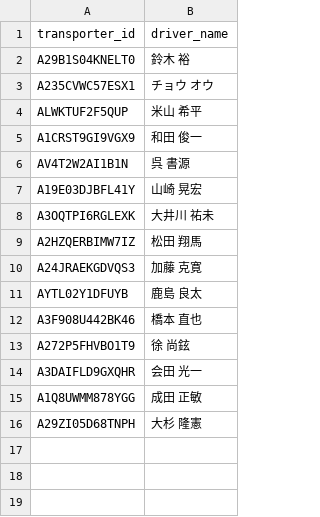
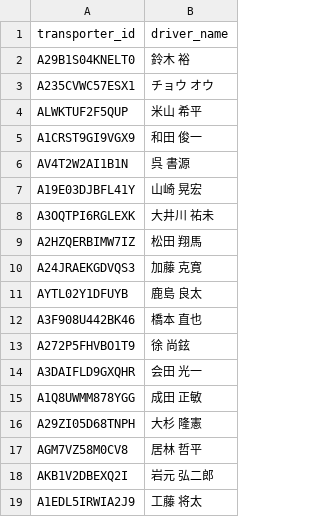
Before and after one commit to demahaji/contact-status-app, a CSV file: driver_mapping.csv, drawn as a sheet.

Commit message:
Update driver_mapping.csv

```diff
--- a/driver_mapping.csv
+++ b/driver_mapping.csv
@@ -16 +16,4 @@ A1Q8UWMM878YGG,成田 正敏
 A29ZI05D68TNPH,大杉 隆憲
+AGM7VZ58M0CV8,居林 哲平
+AKB1V2DBEXQ2I,岩元 弘二郎
+A1EDL5IRWIA2J9,工藤 将太
```
